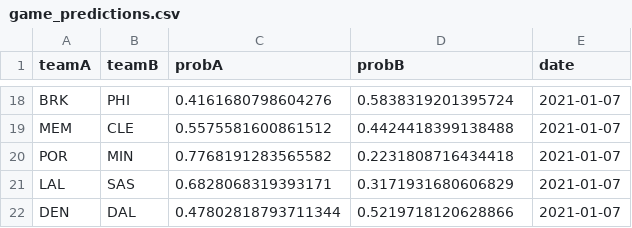
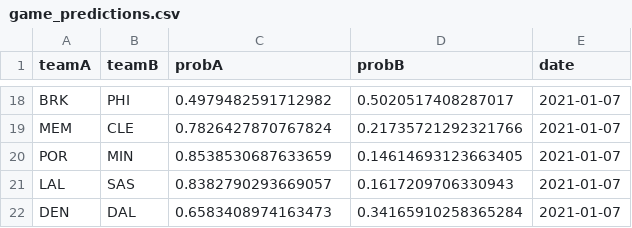
Before and after one commit to gperrett/nba-predictor, a CSV file: Frontend/Data/game_predictions.csv, drawn as a sheet; only a part is shown, gaps mark what is left out; the diff covers the shown part only; the diff names each change by its address in the sheet, - before the commit and + after, or states it on an @@ line.

```diff
--- a/Frontend/Data/game_predictions.csv
+++ b/Frontend/Data/game_predictions.csv
-C18 (probA): 0.4161680798604276
+C18 (probA): 0.4979482591712982
-D18 (probB): 0.5838319201395724
+D18 (probB): 0.5020517408287017
-C19 (probA): 0.5575581600861512
+C19 (probA): 0.7826427870767824
-D19 (probB): 0.4424418399138488
+D19 (probB): 0.21735721292321766
-C20 (probA): 0.7768191283565582
+C20 (probA): 0.8538530687633659
-D20 (probB): 0.2231808716434418
+D20 (probB): 0.14614693123663405
-C21 (probA): 0.6828068319393171
+C21 (probA): 0.8382790293669057
-D21 (probB): 0.3171931680606829
+D21 (probB): 0.1617209706330943
-C22 (probA): 0.47802818793711344
+C22 (probA): 0.6583408974163473
-D22 (probB): 0.5219718120628866
+D22 (probB): 0.34165910258365284
```
Also changed, not shown: 32 edited cells elsewhere in this file, Frontend/Data/team_ratings.csv, 11 other files.
